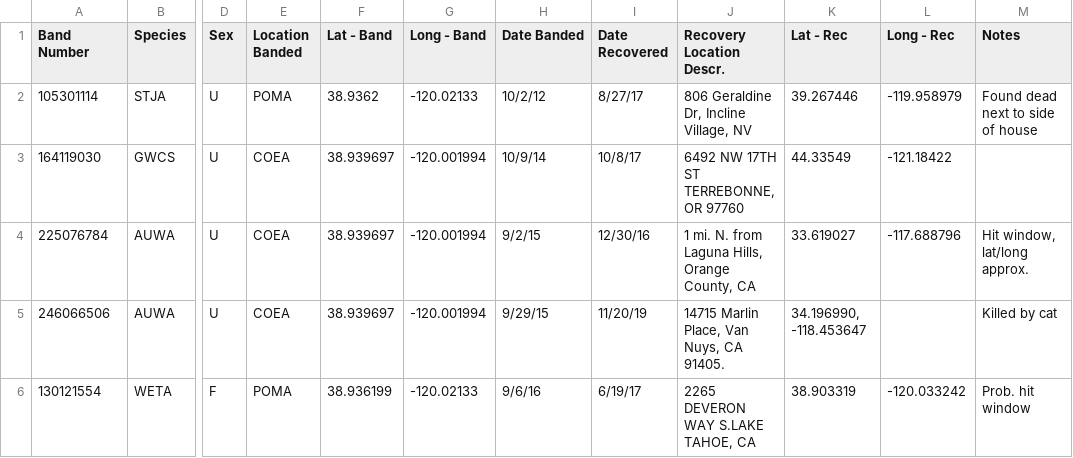
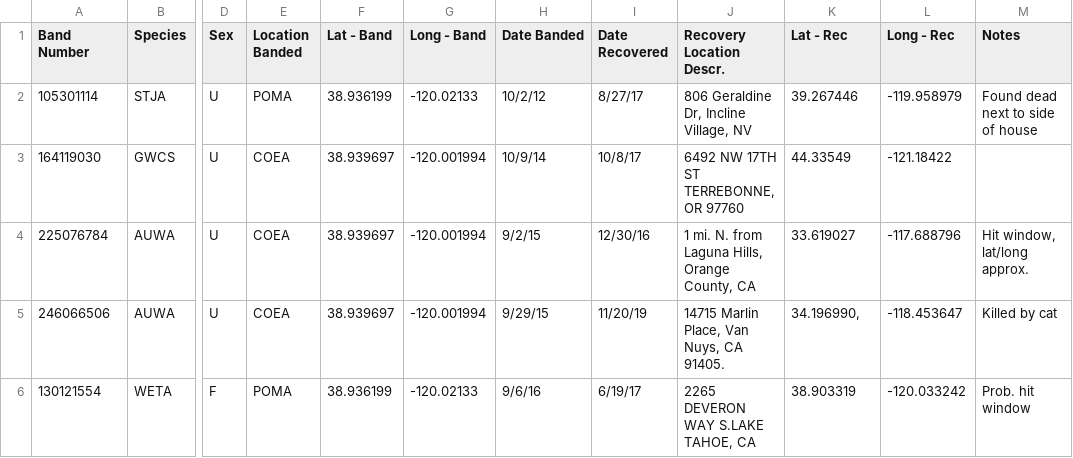
Before and after one commit to camerynbrock/TINSShiny, a CSV file: RawData/Recoveries.csv (was Recoveries.csv), drawn as a sheet; only a part is shown, gaps mark what is left out; the diff names each change by its address in the sheet, - before the commit and + after, or states it on an @@ line.

Commit message:
tidied data for recoveries

```diff
--- a/Recoveries.csv
+++ b/RawData/Recoveries.csv
-F2 (Lat - Band): 38.9362
+F2 (Lat - Band): 38.936199
-K5 (Lat - Rec): 34.196990, -118.453647
+K5 (Lat - Rec): 34.196990,
-L5 (Long - Rec): (empty)
+L5 (Long - Rec): -118.453647
```
Also changed, not shown: 3 other files.
